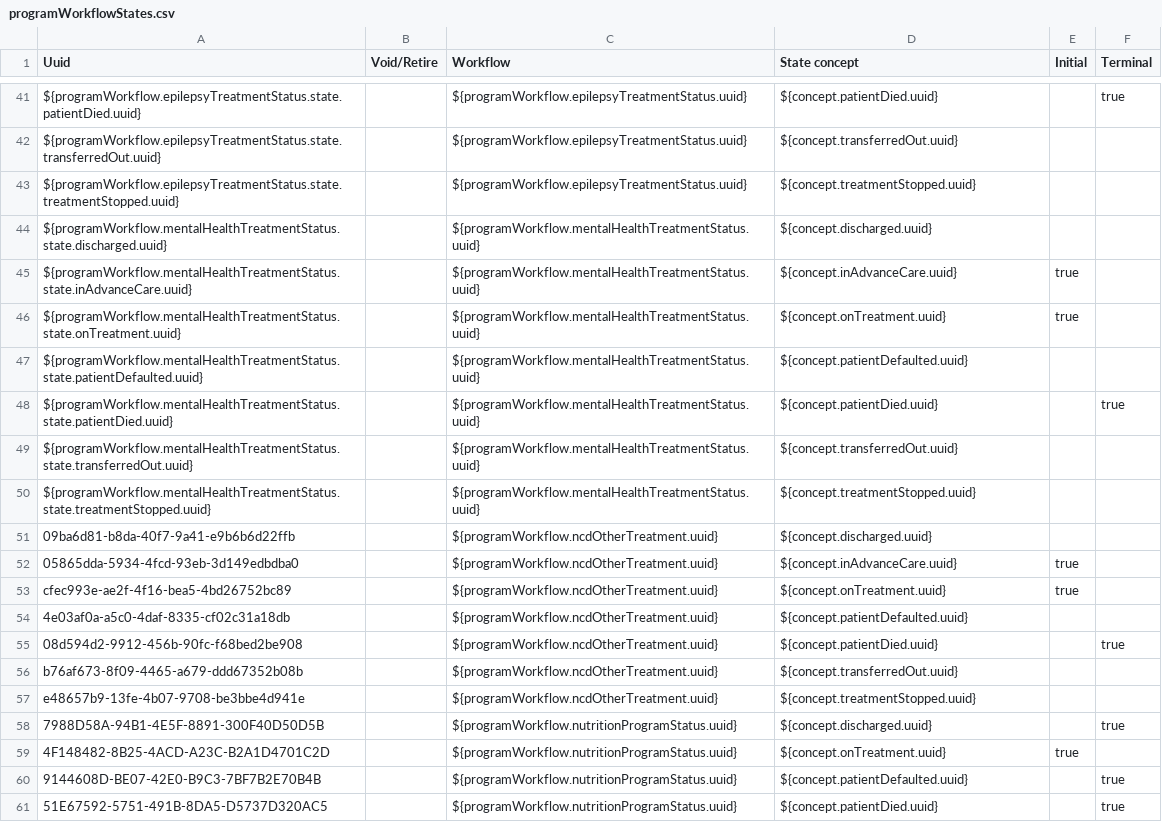
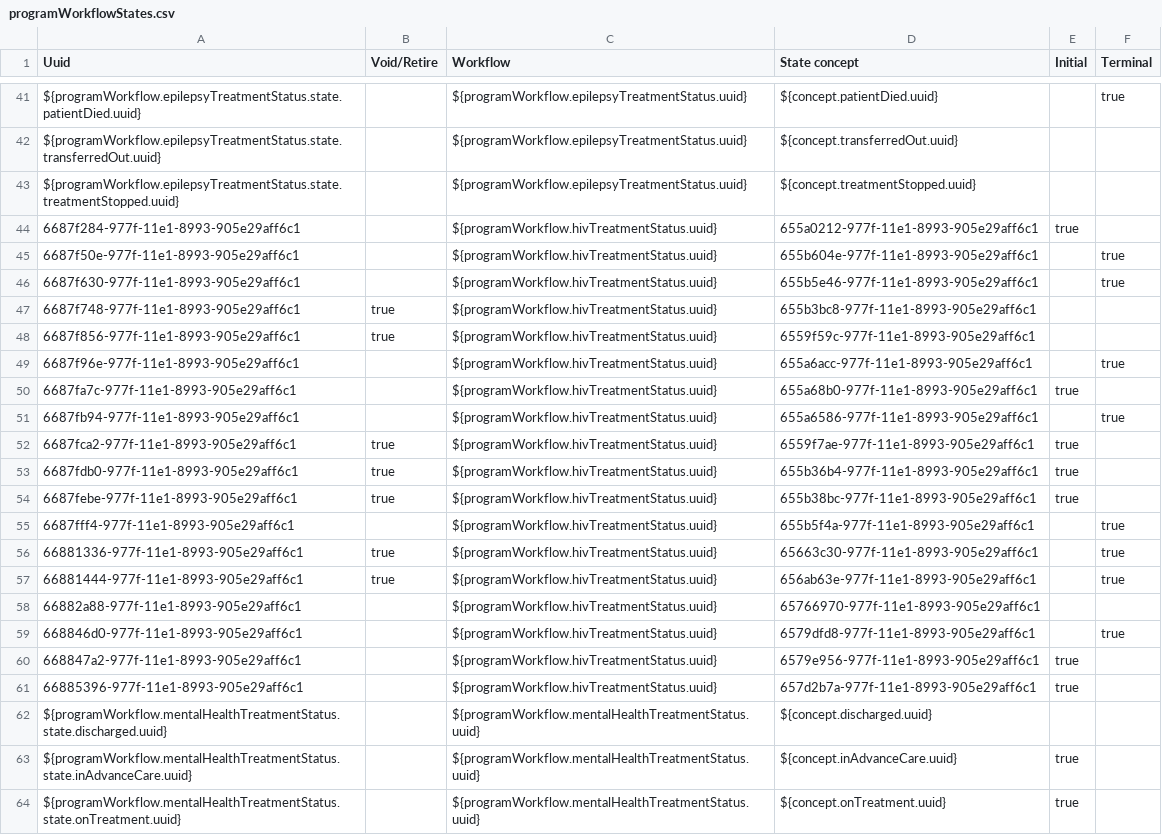
Before and after one commit to PIH/openmrs-module-pihmalawi, a CSV file: configuration/configuration/programworkflowstates/programWorkflowStates.csv, drawn as a sheet; only a part is shown, gaps mark what is left out; the shorter side is filled out with more unchanged rows; the diff names each change by its address in the sheet, - before the commit and + after, or states it on an @@ line.

```diff
--- a/configuration/configuration/programworkflowstates/programWorkflowStates.csv
+++ b/configuration/configuration/programworkflowstates/programWorkflowStates.csv
+row 44: 6687f284-977f-11e1-8993-905e29aff6c1 |  | ${programWorkflow.hivTreatmentStatus.uuid} | 655a0212-977f-11e1-8993-905e29aff6c1 | true
+row 45: 6687f50e-977f-11e1-8993-905e29aff6c1 |  | ${programWorkflow.hivTreatmentStatus.uuid} | 655b604e-977f-11e1-8993-905e29aff6c1 |  | true
+row 46: 6687f630-977f-11e1-8993-905e29aff6c1 |  | ${programWorkflow.hivTreatmentStatus.uuid} | 655b5e46-977f-11e1-8993-905e29aff6c1 |  | true
+row 47: 6687f748-977f-11e1-8993-905e29aff6c1 | true | ${programWorkflow.hivTreatmentStatus.uuid} | 655b3bc8-977f-11e1-8993-905e29aff6c1
+row 48: 6687f856-977f-11e1-8993-905e29aff6c1 | true | ${programWorkflow.hivTreatmentStatus.uuid} | 6559f59c-977f-11e1-8993-905e29aff6c1
+row 49: 6687f96e-977f-11e1-8993-905e29aff6c1 |  | ${programWorkflow.hivTreatmentStatus.uuid} | 655a6acc-977f-11e1-8993-905e29aff6c1 |  | true
+row 50: 6687fa7c-977f-11e1-8993-905e29aff6c1 |  | ${programWorkflow.hivTreatmentStatus.uuid} | 655a68b0-977f-11e1-8993-905e29aff6c1 | true
+row 51: 6687fb94-977f-11e1-8993-905e29aff6c1 |  | ${programWorkflow.hivTreatmentStatus.uuid} | 655a6586-977f-11e1-8993-905e29aff6c1 |  | true
+row 52: 6687fca2-977f-11e1-8993-905e29aff6c1 | true | ${programWorkflow.hivTreatmentStatus.uuid} | 6559f7ae-977f-11e1-8993-905e29aff6c1 | true
+row 53: 6687fdb0-977f-11e1-8993-905e29aff6c1 | true | ${programWorkflow.hivTreatmentStatus.uuid} | 655b36b4-977f-11e1-8993-905e29aff6c1 | true
+row 54: 6687febe-977f-11e1-8993-905e29aff6c1 | true | ${programWorkflow.hivTreatmentStatus.uuid} | 655b38bc-977f-11e1-8993-905e29aff6c1 | true
+row 55: 6687fff4-977f-11e1-8993-905e29aff6c1 |  | ${programWorkflow.hivTreatmentStatus.uuid} | 655b5f4a-977f-11e1-8993-905e29aff6c1 |  | true
+row 56: 66881336-977f-11e1-8993-905e29aff6c1 | true | ${programWorkflow.hivTreatmentStatus.uuid} | 65663c30-977f-11e1-8993-905e29aff6c1 |  | true
+row 57: 66881444-977f-11e1-8993-905e29aff6c1 | true | ${programWorkflow.hivTreatmentStatus.uuid} | 656ab63e-977f-11e1-8993-905e29aff6c1 |  | true
+row 58: 66882a88-977f-11e1-8993-905e29aff6c1 |  | ${programWorkflow.hivTreatmentStatus.uuid} | 65766970-977f-11e1-8993-905e29aff6c1
+row 59: 668846d0-977f-11e1-8993-905e29aff6c1 |  | ${programWorkflow.hivTreatmentStatus.uuid} | 6579dfd8-977f-11e1-8993-905e29aff6c1 |  | true
+row 60: 668847a2-977f-11e1-8993-905e29aff6c1 |  | ${programWorkflow.hivTreatmentStatus.uuid} | 6579e956-977f-11e1-8993-905e29aff6c1 | true
+row 61: 66885396-977f-11e1-8993-905e29aff6c1 |  | ${programWorkflow.hivTreatmentStatus.uuid} | 657d2b7a-977f-11e1-8993-905e29aff6c1 | true
```
Also changed, not shown: configuration/configuration/encountertypes/encounterTypes.csv, configuration/configuration/patientidentifiertypes/identifierTypes.csv, 4 other files.
